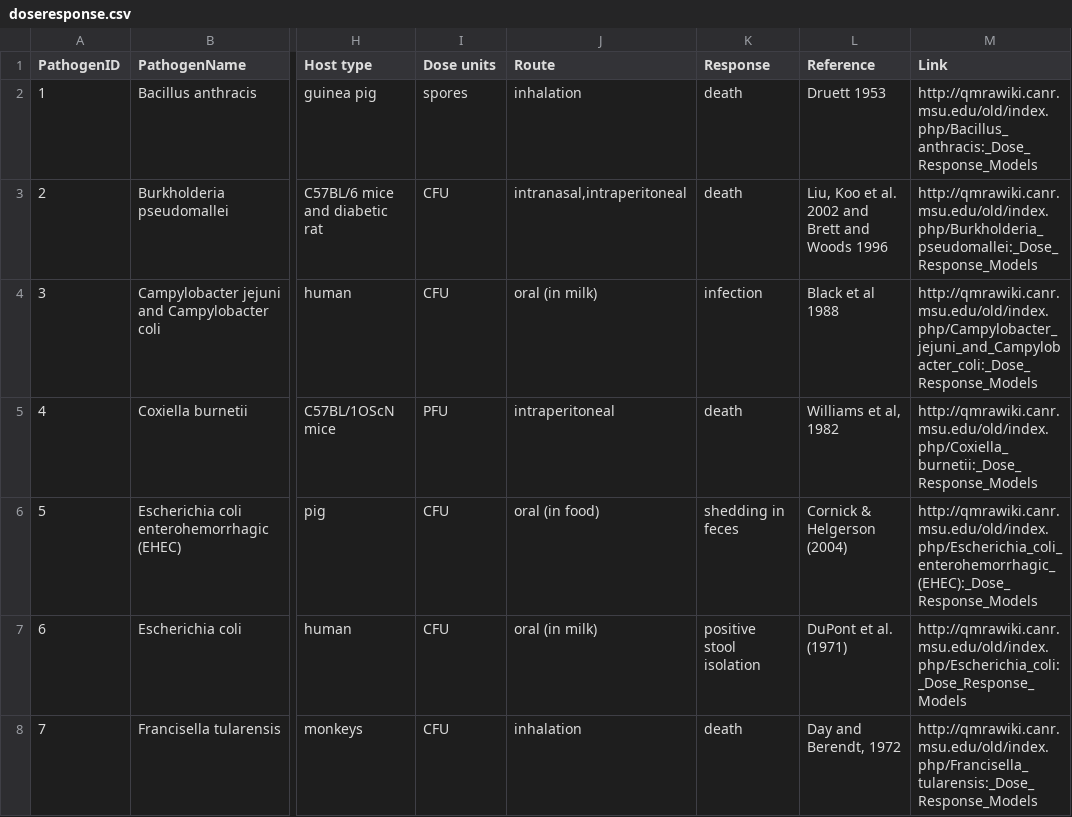
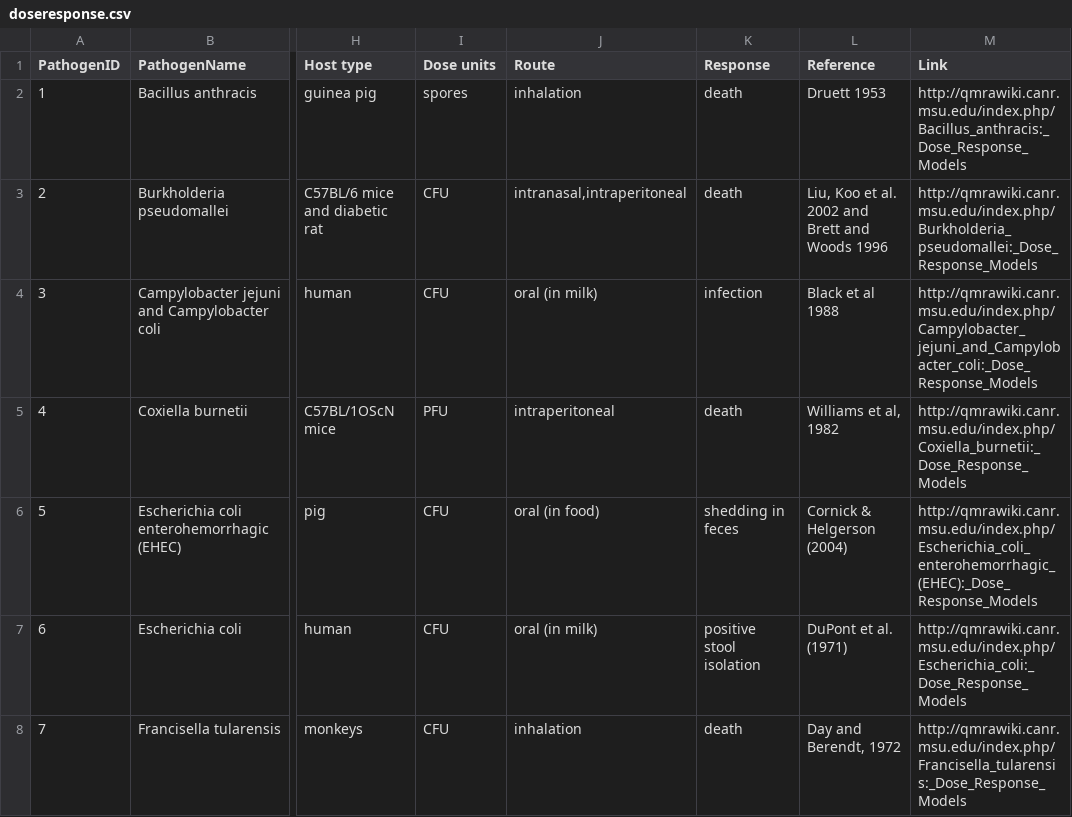
Before and after one commit to KWB-R/kwb.qmra, a CSV file: inst/extdata/configs/dummy/doseresponse.csv, drawn as a sheet; only a part is shown, gaps mark what is left out; the diff covers the shown part only; the diff names each change by its address in the sheet, - before the commit and + after, or states it on an @@ line.

```diff
--- a/inst/extdata/configs/dummy/doseresponse.csv
+++ b/inst/extdata/configs/dummy/doseresponse.csv
-M2 (Link): http://qmrawiki.canr.msu.edu/old/index.php/Bacillus_anthracis:_Dose_Response_Models
+M2 (Link): http://qmrawiki.canr.msu.edu/index.php/Bacillus_anthracis:_Dose_Response_Models
-M3 (Link): http://qmrawiki.canr.msu.edu/old/index.php/Burkholderia_pseudomallei:_Dose_Response_Models
+M3 (Link): http://qmrawiki.canr.msu.edu/index.php/Burkholderia_pseudomallei:_Dose_Response_Models
-M4 (Link): http://qmrawiki.canr.msu.edu/old/index.php/Campylobacter_jejuni_and_Campylobacter_coli:_Dose_Response_Models
+M4 (Link): http://qmrawiki.canr.msu.edu/index.php/Campylobacter_jejuni_and_Campylobacter_coli:_Dose_Response_Models
-M5 (Link): http://qmrawiki.canr.msu.edu/old/index.php/Coxiella_burnetii:_Dose_Response_Models
+M5 (Link): http://qmrawiki.canr.msu.edu/index.php/Coxiella_burnetii:_Dose_Response_Models
-M6 (Link): http://qmrawiki.canr.msu.edu/old/index.php/Escherichia_coli_enterohemorrhagic_(EHEC):_Dose_Response_Models
+M6 (Link): http://qmrawiki.canr.msu.edu/index.php/Escherichia_coli_enterohemorrhagic_(EHEC):_Dose_Response_Models
-M7 (Link): http://qmrawiki.canr.msu.edu/old/index.php/Escherichia_coli:_Dose_Response_Models
+M7 (Link): http://qmrawiki.canr.msu.edu/index.php/Escherichia_coli:_Dose_Response_Models
-M8 (Link): http://qmrawiki.canr.msu.edu/old/index.php/Francisella_tularensis:_Dose_Response_Models
+M8 (Link): http://qmrawiki.canr.msu.edu/index.php/Francisella_tularensis:_Dose_Response_Models
```
Also changed, not shown: 30 edited cells elsewhere in this file, inst/extdata/doseresponse/dr_db.csv, 22 other files.
